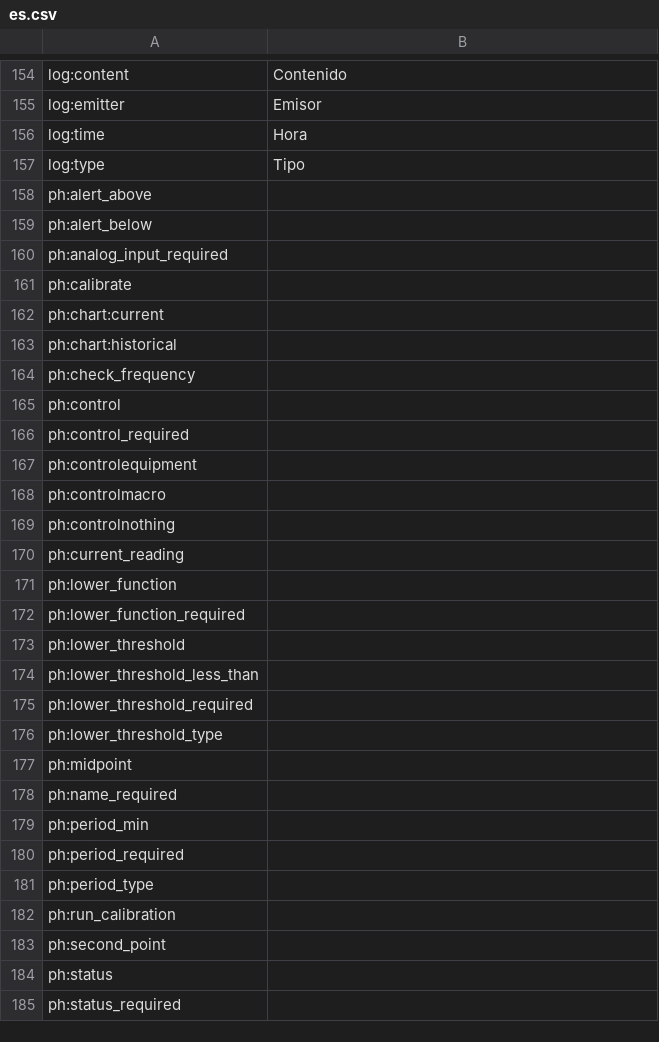
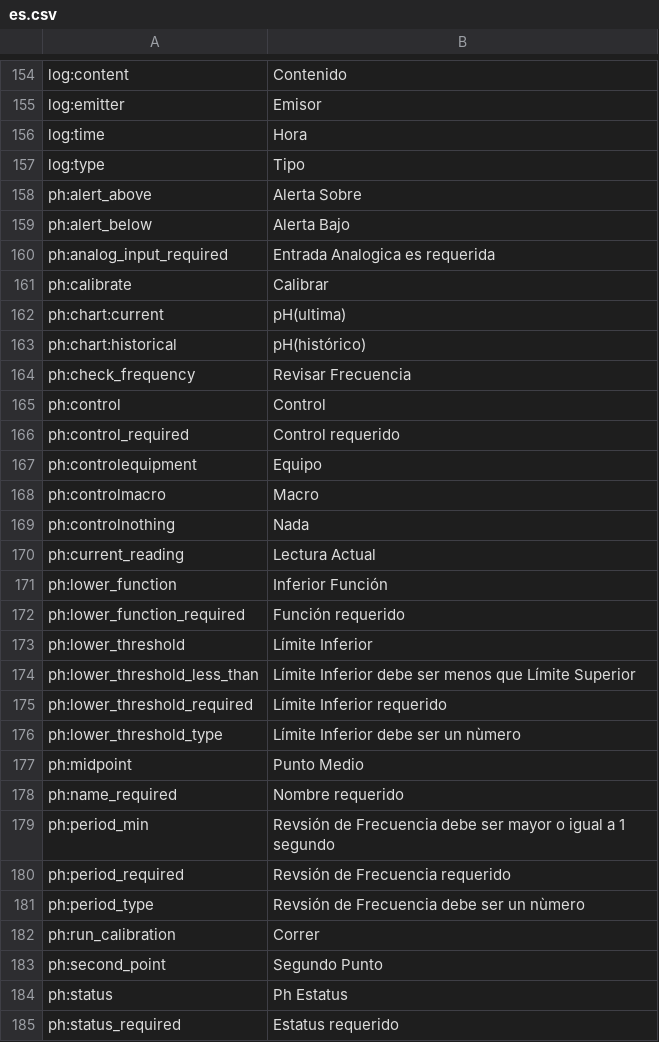
Before and after one commit to reef-pi/reef-pi, a CSV file: front-end/assets/translations/es.csv, drawn as a sheet; only a part is shown, gaps mark what is left out; the diff covers the shown part only.

Commit message:
flushed out spanish translation

```diff
--- a/front-end/assets/translations/es.csv
+++ b/front-end/assets/translations/es.csv
@@ -157,29 +157,29 @@ log:time,Hora
 log:type,Tipo
-ph:alert_above,
-ph:alert_below,
-ph:analog_input_required,
-ph:calibrate,
-ph:chart:current,
-ph:chart:historical,
-ph:check_frequency,
-ph:control,
-ph:control_required,
-ph:controlequipment,
-ph:controlmacro,
-ph:controlnothing,
-ph:current_reading,
-ph:lower_function,
-ph:lower_function_required,
-ph:lower_threshold,
-ph:lower_threshold_less_than,
-ph:lower_threshold_required,
-ph:lower_threshold_type,
-ph:midpoint,
-ph:name_required,
-ph:period_min,
-ph:period_required,
-ph:period_type,
-ph:run_calibration,
-ph:second_point,
-ph:status,
-ph:status_required,
+ph:alert_above,Alerta Sobre
+ph:alert_below,Alerta Bajo
+ph:analog_input_required,Entrada Analogica es requerida
+ph:calibrate,Calibrar
+ph:chart:current,pH(ultima)
+ph:chart:historical,pH(histórico)
+ph:check_frequency,Revisar Frecuencia
+ph:control,Control
+ph:control_required,Control requerido
+ph:controlequipment,Equipo
+ph:controlmacro,Macro
+ph:controlnothing,Nada
+ph:current_reading,Lectura Actual
+ph:lower_function,Inferior Función
+ph:lower_function_required,Función requerido
+ph:lower_threshold,Límite Inferior
+ph:lower_threshold_less_than,Límite Inferior debe ser menos que Límite Superior
+ph:lower_threshold_required,Límite Inferior requerido
+ph:lower_threshold_type,Límite Inferior debe ser un nùmero
+ph:midpoint,Punto Medio
+ph:name_required,Nombre requerido
+ph:period_min,Revsión de Frecuencia debe ser mayor o igual a 1 segundo
+ph:period_required,Revsión de Frecuencia requerido
+ph:period_type,Revsión de Frecuencia debe ser un nùmero
+ph:run_calibration,Correr
+ph:second_point,Segundo Punto
+ph:status,Ph Estatus
+ph:status_required,Estatus requerido
```
Also changed, not shown: 90 edited cells elsewhere in this file.
